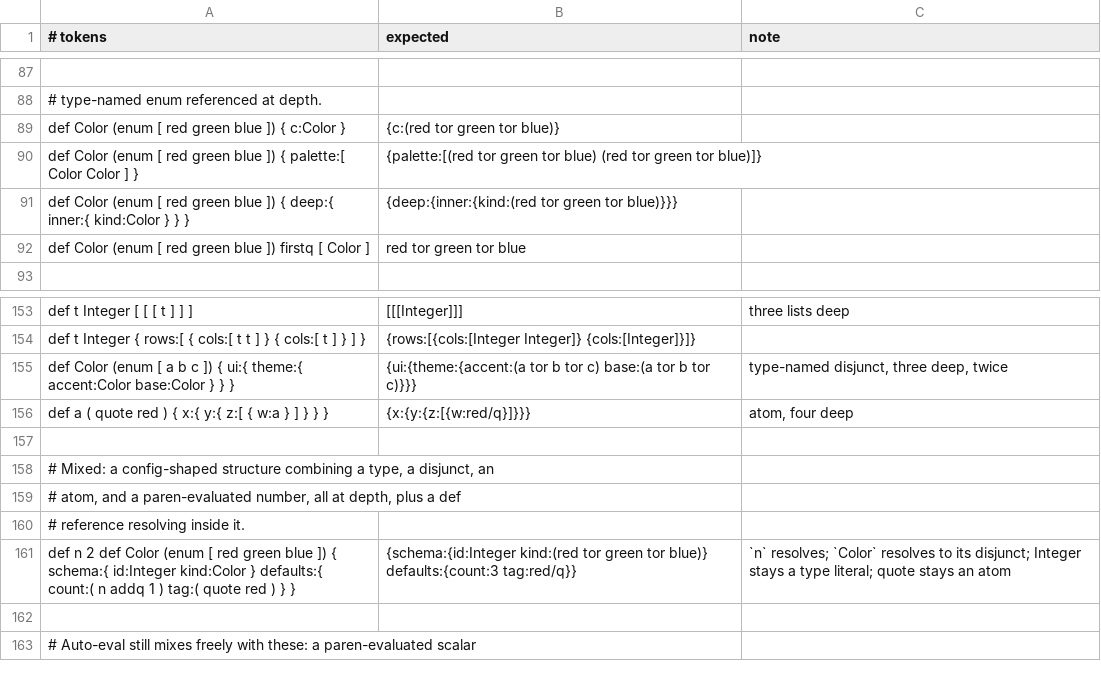
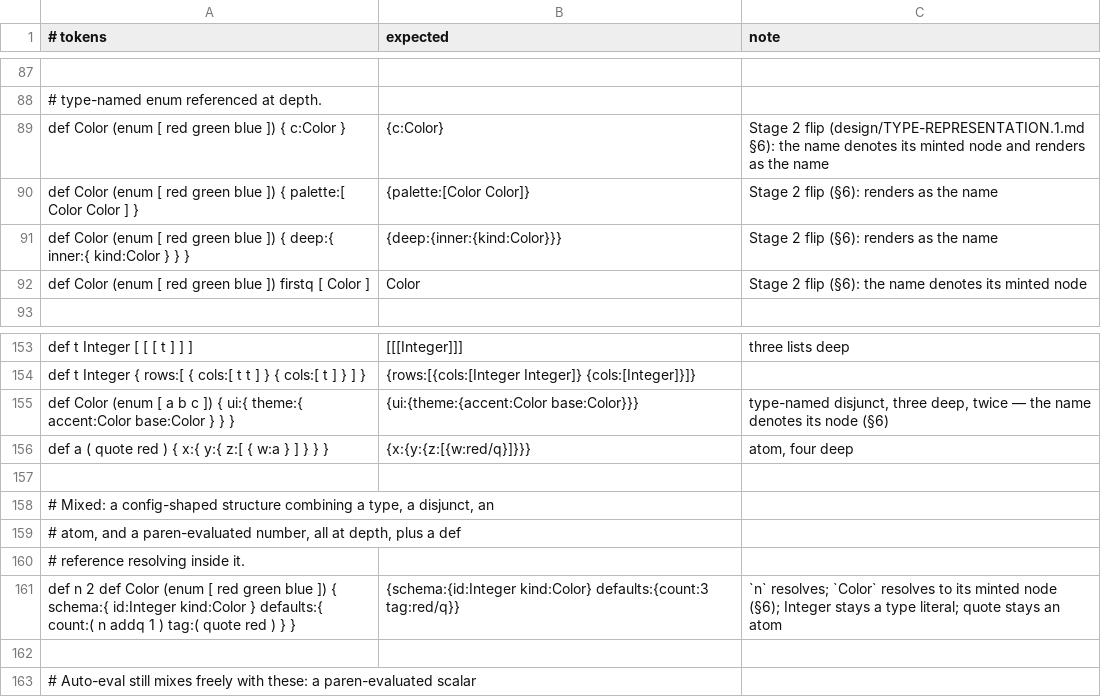
Before and after one commit to aql-lang/aql, a TSV file: eng/spec/structure.tsv, drawn as a sheet; only a part is shown, gaps mark what is left out; the diff names each change by its address in the sheet, - before the commit and + after, or states it on an @@ line.

```diff
--- a/eng/spec/structure.tsv
+++ b/eng/spec/structure.tsv
-B89 (expected): {c:(red tor green tor blue)}
+B89 (expected): {c:Color}
-C89 (note): (empty)
+C89 (note): Stage 2 flip (design/TYPE-REPRESENTATION.1.md §6): the name denotes its minted node and renders as the name
-B90 (expected): {palette:[(red tor green tor blue) (red tor green tor blue)]}
+B90 (expected): {palette:[Color Color]}
-C90:C91 (note): (empty)
+C90:C91 (note): Stage 2 flip (§6): renders as the name
-B91 (expected): {deep:{inner:{kind:(red tor green tor blue)}}}
+B91 (expected): {deep:{inner:{kind:Color}}}
-B92 (expected): red tor green tor blue
+B92 (expected): Color
-C92 (note): (empty)
+C92 (note): Stage 2 flip (§6): the name denotes its minted node
-B155 (expected): {ui:{theme:{accent:(a tor b tor c) base:(a tor b tor c)}}}
+B155 (expected): {ui:{theme:{accent:Color base:Color}}}
-C155 (note): …deep, twice
+C155 (note): …deep, twice — the name denotes its node (§6)
-B161 (expected): {schema:{id:Integer kind:(red tor green tor blue)} defaults:{count:3 tag:red/q}}
+B161 (expected): {schema:{id:Integer kind:Color} defaults:{count:3 tag:red/q}}
-C161 (note): …to its disjunct; Integer stays…
+C161 (note): …to its minted node (§6); Integer stays…
```
Also changed, not shown: eng/spec/types.tsv, 4 other files.
